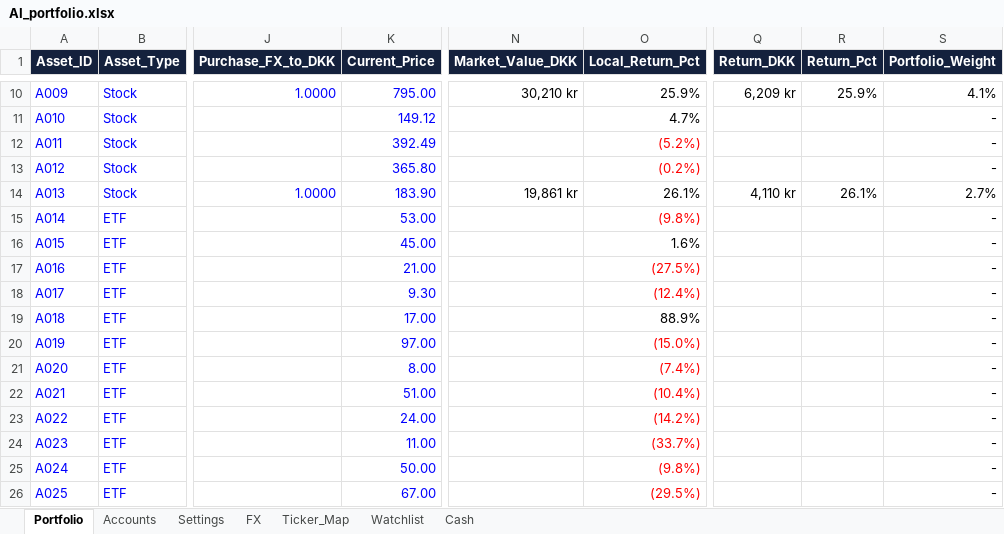
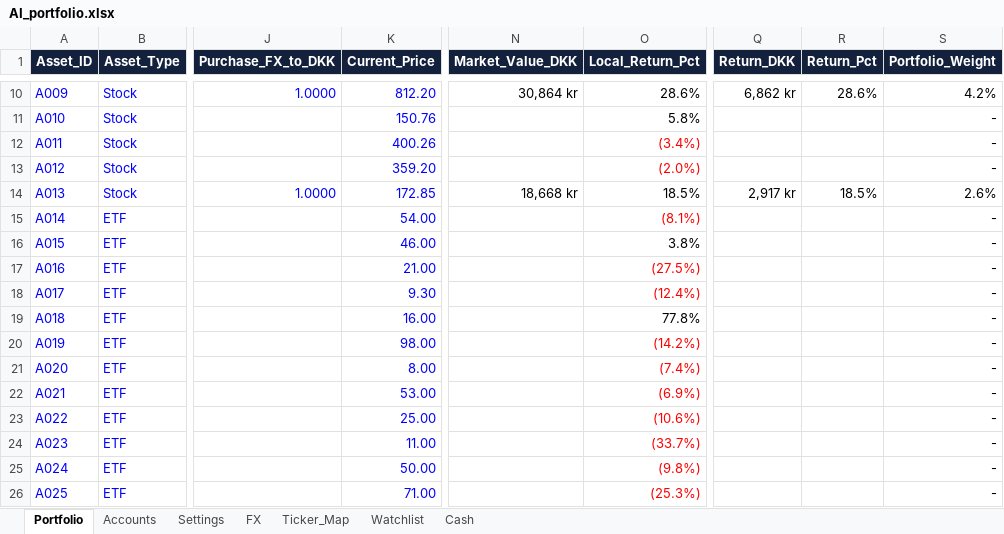
Before and after one commit to tonnirasmussen70/Investment-OS, an Excel workbook: data/AI_portfolio.xlsx, sheet Portfolio, drawn as a sheet; only a part is shown, gaps mark what is left out; values as stored, in another font and other column widths than the file's, no borders; conditional formats and table styles not drawn; the diff covers the shown part only; the diff names each change by its address in the sheet, - before the commit and + after, or states it on an @@ line.

```diff
--- a/data/AI_portfolio.xlsx (sheet Portfolio)
+++ b/data/AI_portfolio.xlsx (sheet Portfolio)
-K10 (Current_Price): 795.00
+K10 (Current_Price): 812.20
-N10 (Market_Value_DKK): 30,210 kr
+N10 (Market_Value_DKK): 30,864 kr
-O10 (Local_Return_Pct): 25.9%
+O10 (Local_Return_Pct): 28.6%
-Q10 (Return_DKK): 6,209 kr
+Q10 (Return_DKK): 6,862 kr
-R10 (Return_Pct): 25.9%
+R10 (Return_Pct): 28.6%
-S10 (Portfolio_Weight): 4.1%
+S10 (Portfolio_Weight): 4.2%
-K11 (Current_Price): 149.12
+K11 (Current_Price): 150.76
-O11 (Local_Return_Pct): 4.7%
+O11 (Local_Return_Pct): 5.8%
-K12 (Current_Price): 392.49
+K12 (Current_Price): 400.26
-O12 (Local_Return_Pct): (5.2%)
+O12 (Local_Return_Pct): (3.4%)
-K13 (Current_Price): 365.80
+K13 (Current_Price): 359.20
-O13 (Local_Return_Pct): (0.2%)
+O13 (Local_Return_Pct): (2.0%)
-K14 (Current_Price): 183.90
+K14 (Current_Price): 172.85
-N14 (Market_Value_DKK): 19,861 kr
+N14 (Market_Value_DKK): 18,668 kr
-O14 (Local_Return_Pct): 26.1%
+O14 (Local_Return_Pct): 18.5%
-Q14 (Return_DKK): 4,110 kr
+Q14 (Return_DKK): 2,917 kr
-R14 (Return_Pct): 26.1%
+R14 (Return_Pct): 18.5%
-S14 (Portfolio_Weight): 2.7%
+S14 (Portfolio_Weight): 2.6%
-K15 (Current_Price): 53.00
+K15 (Current_Price): 54.00
-O15 (Local_Return_Pct): (9.8%)
+O15 (Local_Return_Pct): (8.1%)
-K16 (Current_Price): 45.00
+K16 (Current_Price): 46.00
-O16 (Local_Return_Pct): 1.6%
+O16 (Local_Return_Pct): 3.8%
-K19 (Current_Price): 17.00
+K19 (Current_Price): 16.00
-O19 (Local_Return_Pct): 88.9%
+O19 (Local_Return_Pct): 77.8%
-K20 (Current_Price): 97.00
+K20 (Current_Price): 98.00
-O20 (Local_Return_Pct): (15.0%)
+O20 (Local_Return_Pct): (14.2%)
-K22 (Current_Price): 51.00
+K22 (Current_Price): 53.00
-O22 (Local_Return_Pct): (10.4%)
+O22 (Local_Return_Pct): (6.9%)
-K23 (Current_Price): 24.00
+K23 (Current_Price): 25.00
-O23 (Local_Return_Pct): (14.2%)
+O23 (Local_Return_Pct): (10.6%)
-K26 (Current_Price): 67.00
+K26 (Current_Price): 71.00
-O26 (Local_Return_Pct): (29.5%)
+O26 (Local_Return_Pct): (25.3%)
```
Also changed, not shown: 36 edited cells and cell formats elsewhere in this sheet.
